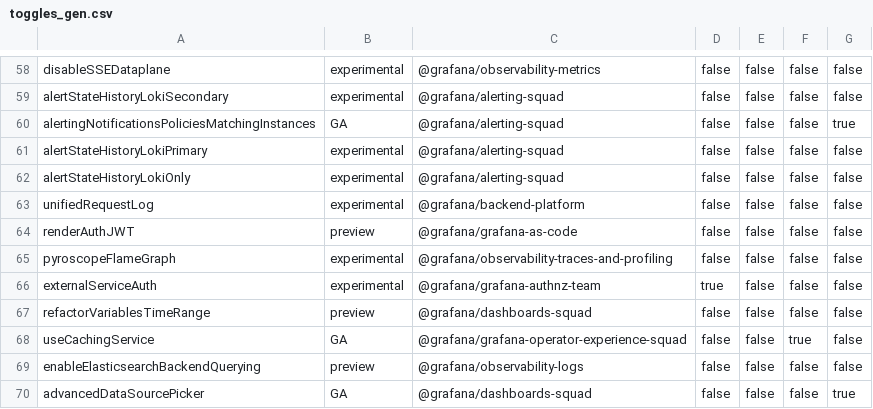
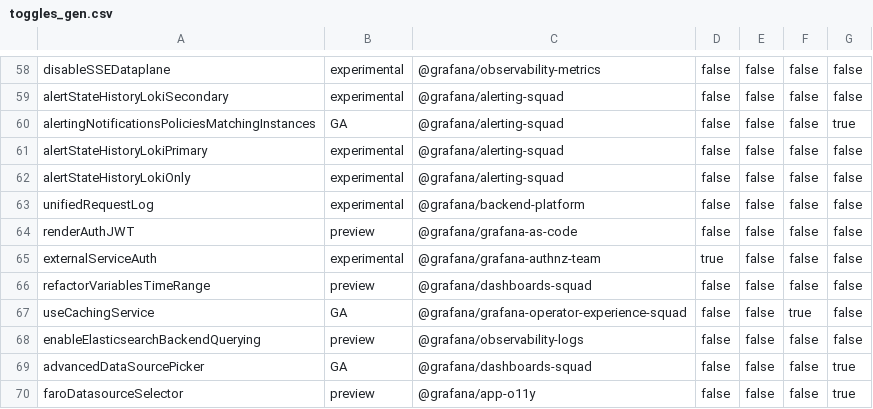
Before and after one commit to hanzoai/dashboards, a CSV file: pkg/services/featuremgmt/toggles_gen.csv, drawn as a sheet; only a part is shown, gaps mark what is left out; the shorter side is filled out with more unchanged rows.

Commit message:
Flamegraph: Remove feature flag and code to switch to pyroscope version (#72689)

```diff
--- a/pkg/services/featuremgmt/toggles_gen.csv
+++ b/pkg/services/featuremgmt/toggles_gen.csv
@@ -64,3 +64,2 @@ unifiedRequestLog,experimental,@grafana/backend-platform,false,false,false,false
 renderAuthJWT,preview,@grafana/grafana-as-code,false,false,false,false
-pyroscopeFlameGraph,experimental,@grafana/observability-traces-and-profiling,false,false,false,false
 externalServiceAuth,experimental,@grafana/grafana-authnz-team,true,false,false,false
```
Also changed, not shown: 9 other files.
